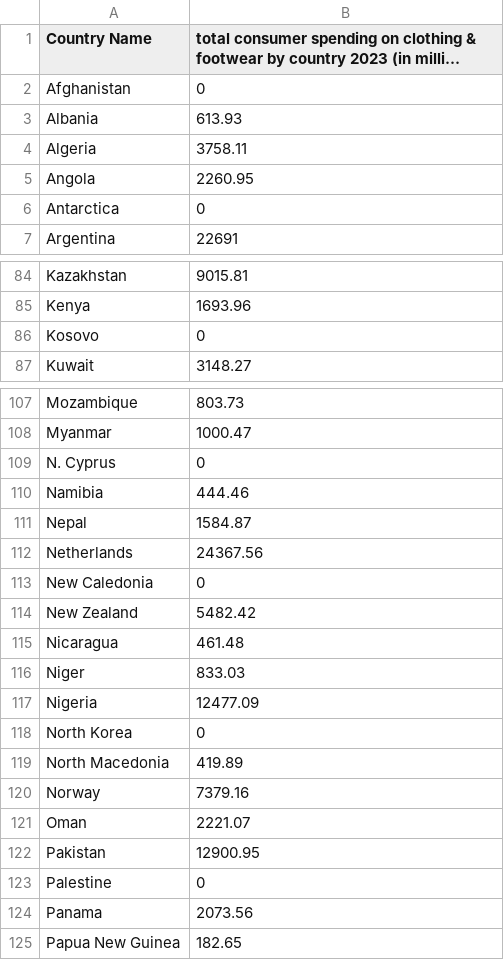
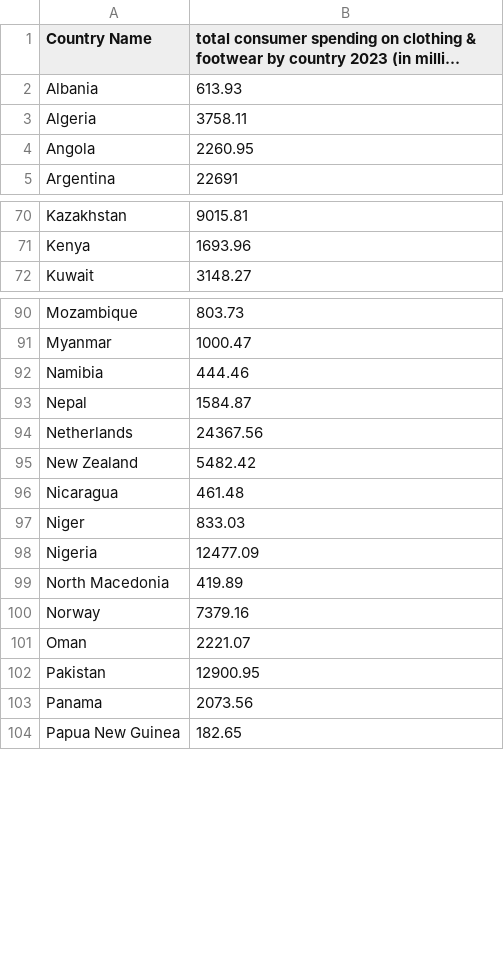
Before and after one commit to znxuan/3179hw2, a CSV file: cleaned_fashion.csv, drawn as a sheet; only a part is shown, gaps mark what is left out; long unchanged cells end in …; the diff covers the shown part only; the diff names each change by its address in the sheet, - before the commit and + after, or states it on an @@ line.

```diff
--- a/cleaned_fashion.csv
+++ b/cleaned_fashion.csv
-row 2: Afghanistan | 0
-row 6: Antarctica | 0
-row 86: Kosovo | 0
-row 109: N. Cyprus | 0
-row 113: New Caledonia | 0
-row 118: North Korea | 0
-row 123: Palestine | 0
```
Also changed, not shown: 27 removed rows elsewhere in this file.
